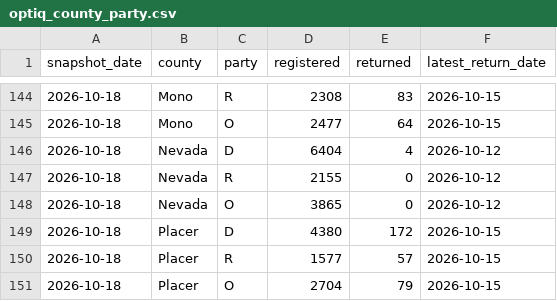
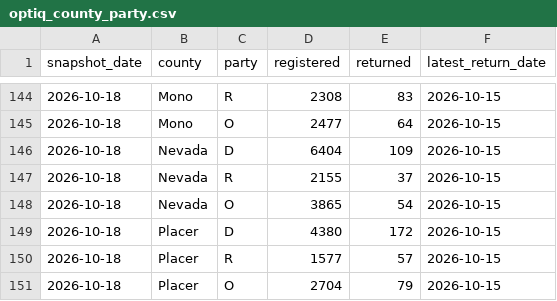
Before and after one commit to tysoda/2026-Ca-SD4-forecast-V2, a CSV file: optiq_county_party.csv, drawn as a sheet; only a part is shown, gaps mark what is left out.

```diff
--- a/optiq_county_party.csv
+++ b/optiq_county_party.csv
@@ -145,5 +145,5 @@ snapshot_date,county,party,registered,returned,latest_return_date
 2026-10-18,Mono,O,2477,64,2026-10-15
-2026-10-18,Nevada,D,6404,4,2026-10-12
-2026-10-18,Nevada,R,2155,0,2026-10-12
-2026-10-18,Nevada,O,3865,0,2026-10-12
+2026-10-18,Nevada,D,6404,109,2026-10-15
+2026-10-18,Nevada,R,2155,37,2026-10-15
+2026-10-18,Nevada,O,3865,54,2026-10-15
 2026-10-18,Placer,D,4380,172,2026-10-15
```
Also changed, not shown: optiq_crosstabs.csv, optiq_precincts.csv, 1 other file.
